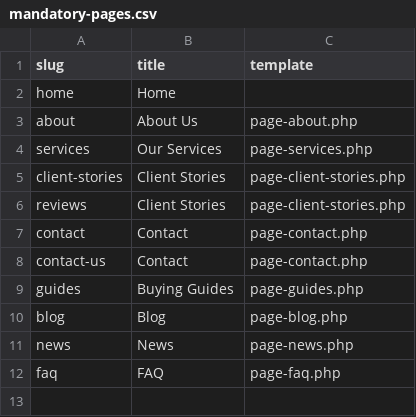
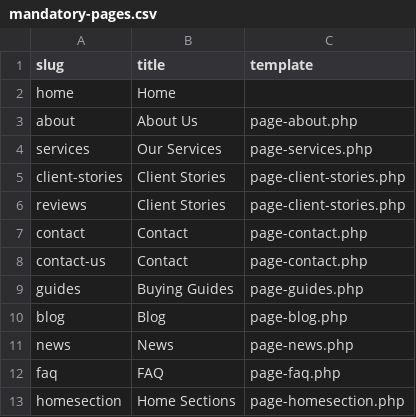
Before and after one commit to AR01H/projects, a CSV file: wordpress_design/cms-project/themes/ah_advaithhomes/mock_data/csv/mandatory-pages.csv, drawn as a sheet.

```diff
--- a/wordpress_design/cms-project/themes/ah_advaithhomes/mock_data/csv/mandatory-pages.csv
+++ b/wordpress_design/cms-project/themes/ah_advaithhomes/mock_data/csv/mandatory-pages.csv
@@ -12 +12,2 @@ news,News,page-news.php
 faq,FAQ,page-faq.php
+homesection,Home Sections,page-homesection.php
```
Also changed, not shown: 19 other files.
